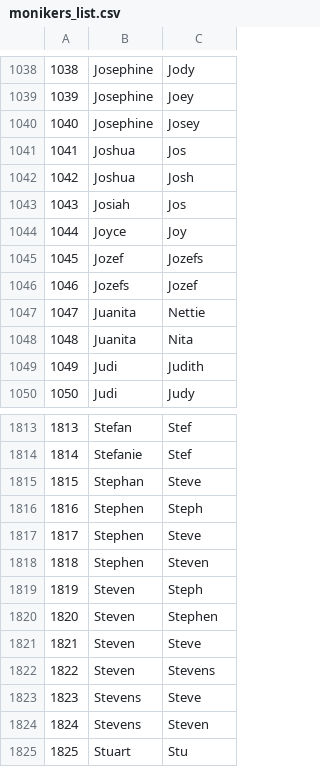
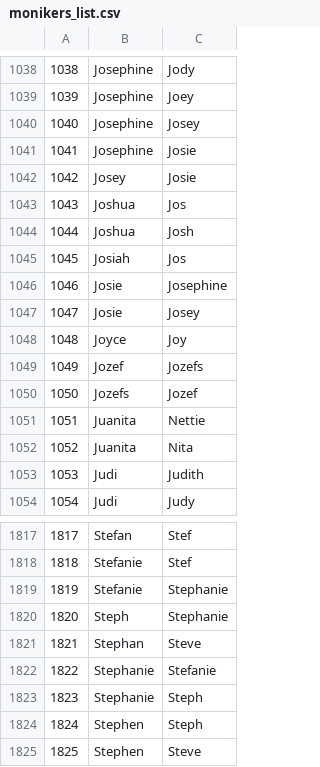
Before and after one commit to numeroai/monikers, a CSV file: lib/data/monikers_list.csv, drawn as a sheet; only a part is shown, gaps mark what is left out; the shorter side is filled out with more unchanged rows; addresses are those after the commit; the diff names each change by its address in the sheet, - before the commit and + after, or states it on an @@ line.

```diff
--- a/lib/data/monikers_list.csv
+++ b/lib/data/monikers_list.csv
+row 1041: 1041 | Josephine | Josie
+row 1042: 1042 | Josey | Josie
@@ column A renumbered from row 1043 down @@
+row 1046: 1046 | Josie | Josephine
+row 1047: 1047 | Josie | Josey
+row 1819: 1819 | Stefanie | Stephanie
+row 1820: 1820 | Steph | Stephanie
+row 1822: 1822 | Stephanie | Stefanie
+row 1823: 1823 | Stephanie | Steph
```
Also changed, not shown: 1 other file.
